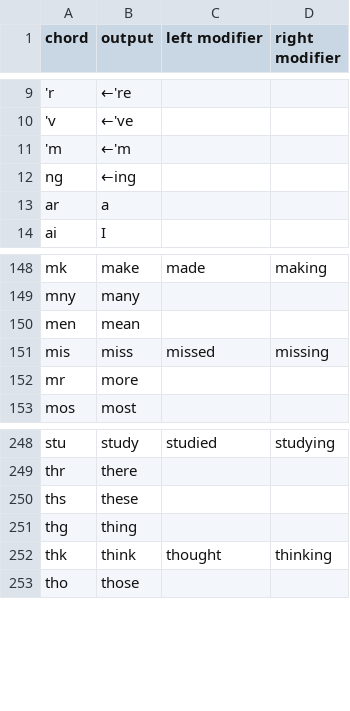
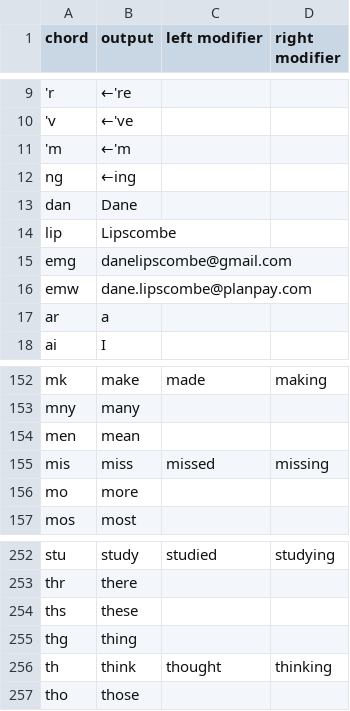
Before and after one commit to dlip/nixconfig, a TSV file: briefs/briefs.tsv, drawn as a sheet; only a part is shown, gaps mark what is left out; addresses are those after the commit; the diff names each change by its address in the sheet, - before the commit and + after, or states it on an @@ line.

```diff
--- a/briefs/briefs.tsv
+++ b/briefs/briefs.tsv
+row 13: dan | Dane
+row 14: lip | Lipscombe
+row 15: emg | danelipscombe@gmail.com
+row 16: emw | dane.lipscombe@planpay.com
-A156 (chord): mr
+A156 (chord): mo
-A256 (chord): thk
+A256 (chord): th
```
Also changed, not shown: 9 other files.
